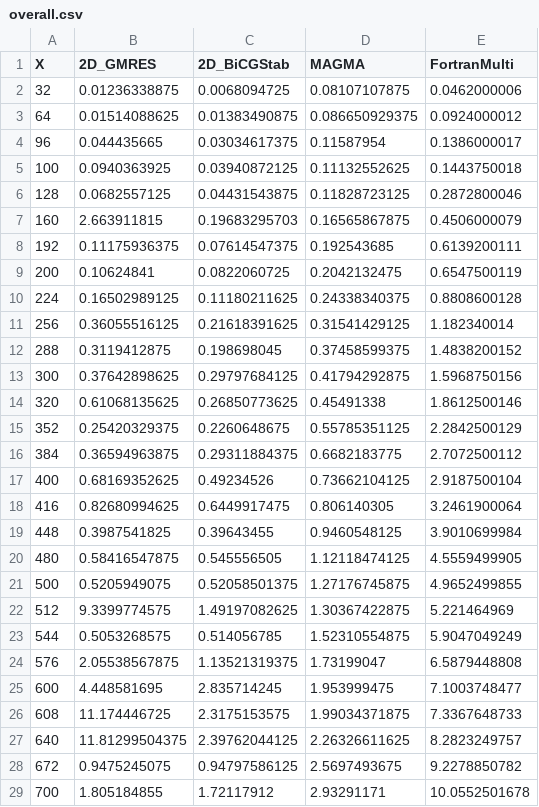
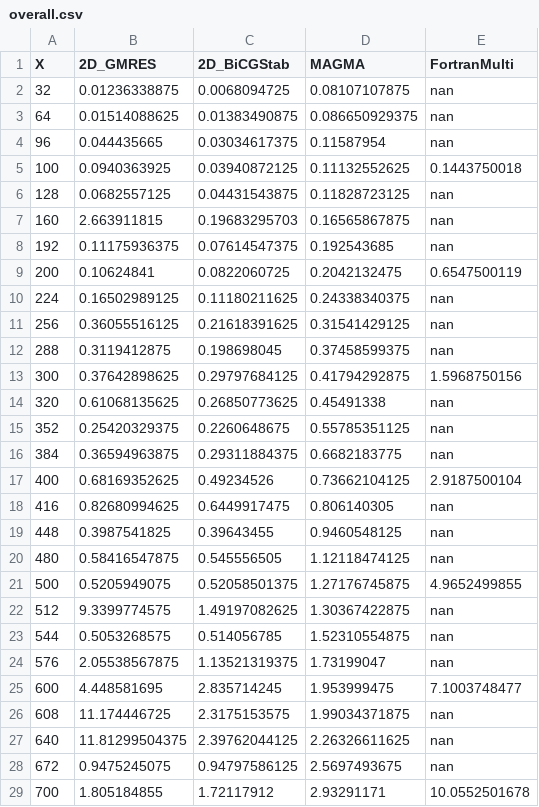
Before and after one commit to ericwolter/rigidfibers_kth, a CSV file: docs/paper/benchmarks/overall.csv, drawn as a sheet; only a part is shown; the diff covers the shown part only.

```diff
--- a/docs/paper/benchmarks/overall.csv
+++ b/docs/paper/benchmarks/overall.csv
@@ -1,29 +1,29 @@
 X	2D_GMRES	2D_BiCGStab	MAGMA	FortranMulti
-32	0.01236338875	0.0068094725	0.08107107875	0.0462000006
-64	0.01514088625	0.01383490875	0.086650929375	0.0924000012
-96	0.044435665	0.03034617375	0.11587954	0.1386000017
+32	0.01236338875	0.0068094725	0.08107107875	nan
+64	0.01514088625	0.01383490875	0.086650929375	nan
+96	0.044435665	0.03034617375	0.11587954	nan
 100	0.0940363925	0.03940872125	0.11132552625	0.1443750018
-128	0.0682557125	0.04431543875	0.11828723125	0.2872800046
-160	2.663911815	0.19683295703	0.16565867875	0.4506000079
-192	0.11175936375	0.07614547375	0.192543685	0.6139200111
+128	0.0682557125	0.04431543875	0.11828723125	nan
+160	2.663911815	0.19683295703	0.16565867875	nan
+192	0.11175936375	0.07614547375	0.192543685	nan
 200	0.10624841	0.0822060725	0.2042132475	0.6547500119
-224	0.16502989125	0.11180211625	0.24338340375	0.8808600128
-256	0.36055516125	0.21618391625	0.31541429125	1.182340014
-288	0.3119412875	0.198698045	0.37458599375	1.4838200152
+224	0.16502989125	0.11180211625	0.24338340375	nan
+256	0.36055516125	0.21618391625	0.31541429125	nan
+288	0.3119412875	0.198698045	0.37458599375	nan
 300	0.37642898625	0.29797684125	0.41794292875	1.5968750156
-320	0.61068135625	0.26850773625	0.45491338	1.8612500146
-352	0.25420329375	0.2260648675	0.55785351125	2.2842500129
-384	0.36594963875	0.29311884375	0.6682183775	2.7072500112
+320	0.61068135625	0.26850773625	0.45491338	nan
+352	0.25420329375	0.2260648675	0.55785351125	nan
+384	0.36594963875	0.29311884375	0.6682183775	nan
 400	0.68169352625	0.49234526	0.73662104125	2.9187500104
-416	0.82680994625	0.6449917475	0.806140305	3.2461900064
-448	0.3987541825	0.39643455	0.9460548125	3.9010699984
-480	0.58416547875	0.545556505	1.12118474125	4.5559499905
+416	0.82680994625	0.6449917475	0.806140305	nan
+448	0.3987541825	0.39643455	0.9460548125	nan
+480	0.58416547875	0.545556505	1.12118474125	nan
 500	0.5205949075	0.52058501375	1.27176745875	4.9652499855
-512	9.3399774575	1.49197082625	1.30367422875	5.221464969
-544	0.5053268575	0.514056785	1.52310554875	5.9047049249
-576	2.05538567875	1.13521319375	1.73199047	6.5879448808
+512	9.3399774575	1.49197082625	1.30367422875	nan
+544	0.5053268575	0.514056785	1.52310554875	nan
+576	2.05538567875	1.13521319375	1.73199047	nan
 600	4.448581695	2.835714245	1.953999475	7.1003748477
-608	11.174446725	2.3175153575	1.99034371875	7.3367648733
-640	11.81299504375	2.39762044125	2.26326611625	8.2823249757
-672	0.9475245075	0.94797586125	2.5697493675	9.2278850782
+608	11.174446725	2.3175153575	1.99034371875	nan
+640	11.81299504375	2.39762044125	2.26326611625	nan
+672	0.9475245075	0.94797586125	2.5697493675	nan
 700	1.805184855	1.72117912	2.93291171	10.0552501678
```
Also changed, not shown: 2 edited cells elsewhere in this file, 3 other files.
